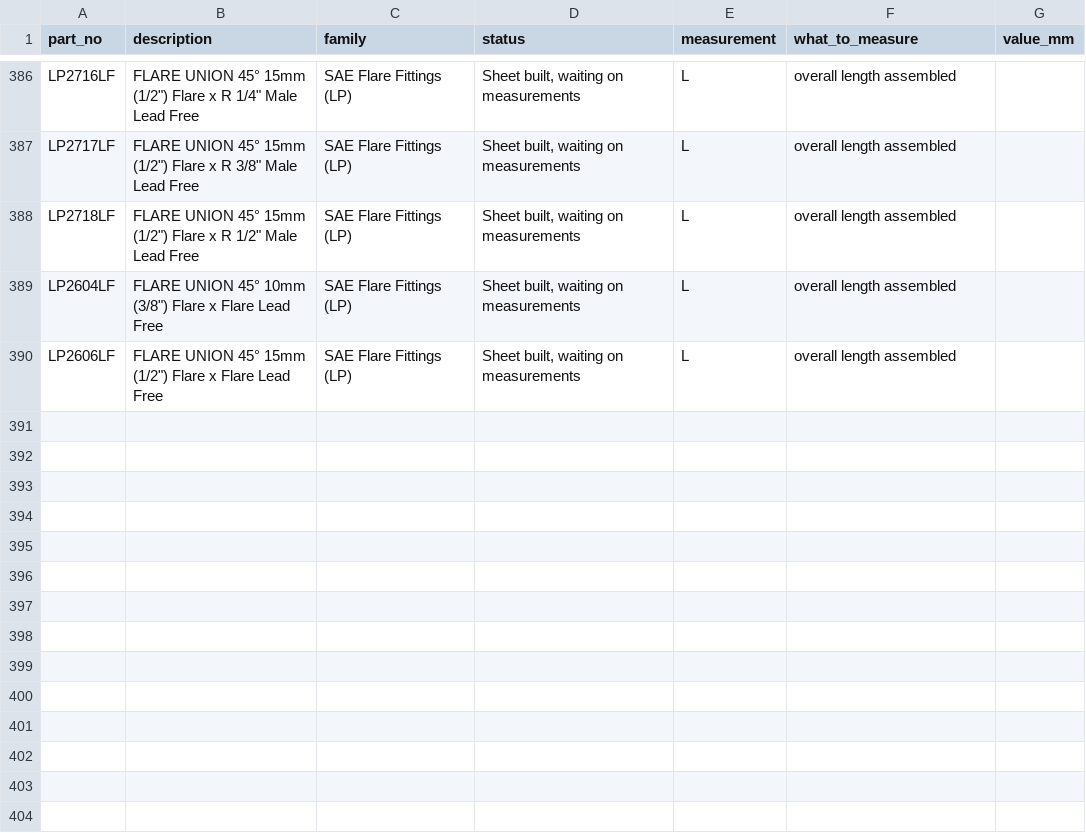
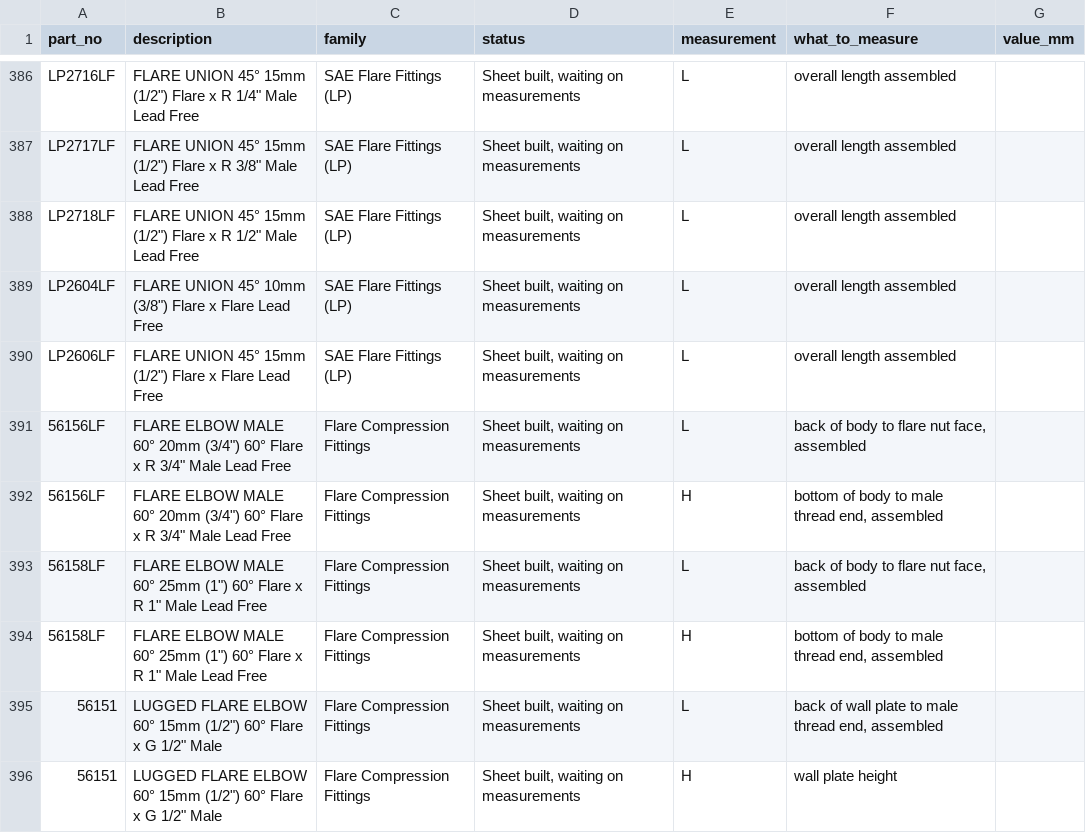
Before and after one commit to thomasagooden-crypto/tg-tech-data-sheets, a CSV file: Measurements_Needed.csv, drawn as a sheet; only a part is shown, gaps mark what is left out; the diff names each change by its address in the sheet, - before the commit and + after, or states it on an @@ line.

```diff
--- a/Measurements_Needed.csv
+++ b/Measurements_Needed.csv
+row 391: 56156LF | FLARE ELBOW MALE 60° 20mm (3/4") 60° Flare x R 3/4" Male Lead Free | Flare Compression Fittings | Sheet built, waiting on measurements | L | back of body to flare nut face, assembled
+row 392: 56156LF | FLARE ELBOW MALE 60° 20mm (3/4") 60° Flare x R 3/4" Male Lead Free | Flare Compression Fittings | Sheet built, waiting on measurements | H | bottom of body to male thread end, assembled
+row 393: 56158LF | FLARE ELBOW MALE 60° 25mm (1") 60° Flare x R 1" Male Lead Free | Flare Compression Fittings | Sheet built, waiting on measurements | L | back of body to flare nut face, assembled
+row 394: 56158LF | FLARE ELBOW MALE 60° 25mm (1") 60° Flare x R 1" Male Lead Free | Flare Compression Fittings | Sheet built, waiting on measurements | H | bottom of body to male thread end, assembled
+row 395: 56151 | LUGGED FLARE ELBOW 60° 15mm (1/2") 60° Flare x G 1/2" Male | Flare Compression Fittings | Sheet built, waiting on measurements | L | back of wall plate to male thread end, assembled
+row 396: 56151 | LUGGED FLARE ELBOW 60° 15mm (1/2") 60° Flare x G 1/2" Male | Flare Compression Fittings | Sheet built, waiting on measurements | H | wall plate height
```
Also changed, not shown: Master_Measurements.csv, incomplete_index.csv, 4 other files.
